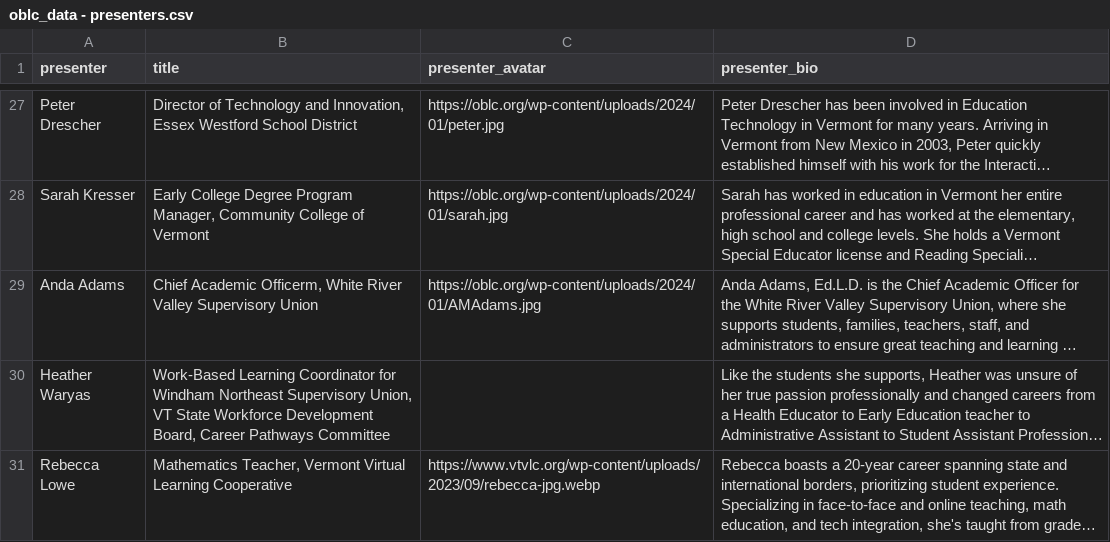
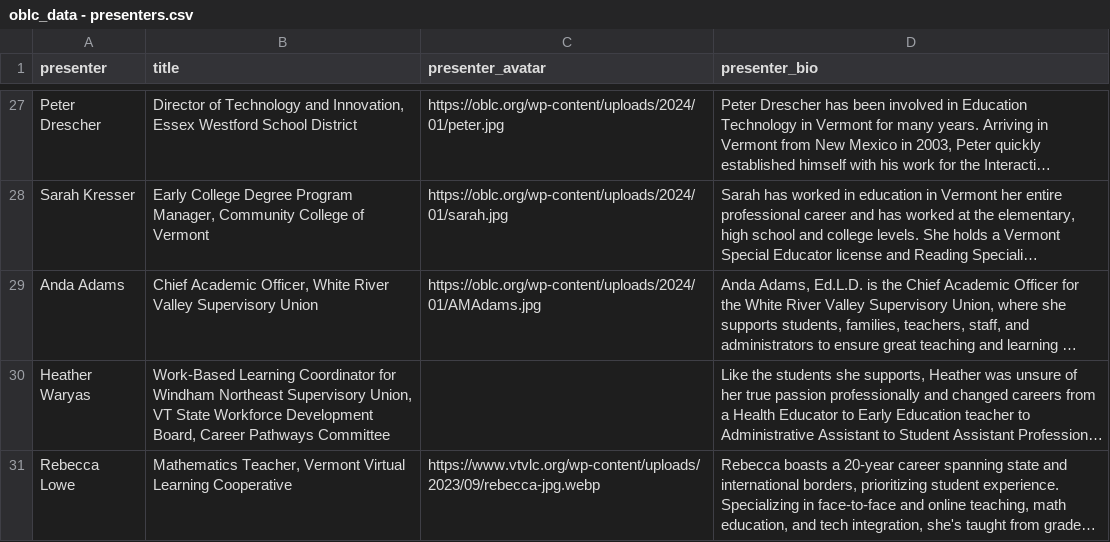
Before and after one commit to kchristensenvtvlc/oblc_sched, a CSV file: api/static/oblc_data - presenters.csv, drawn as a sheet; only a part is shown, gaps mark what is left out; long unchanged cells end in …; the diff names each change by its address in the sheet, - before the commit and + after, or states it on an @@ line.

Commit message:
typo fix

```diff
--- a/api/static/oblc_data - presenters.csv
+++ b/api/static/oblc_data - presenters.csv
-B29 (title): Chief Academic Officerm, White River…
+B29 (title): Chief Academic Officer, White River…
```
